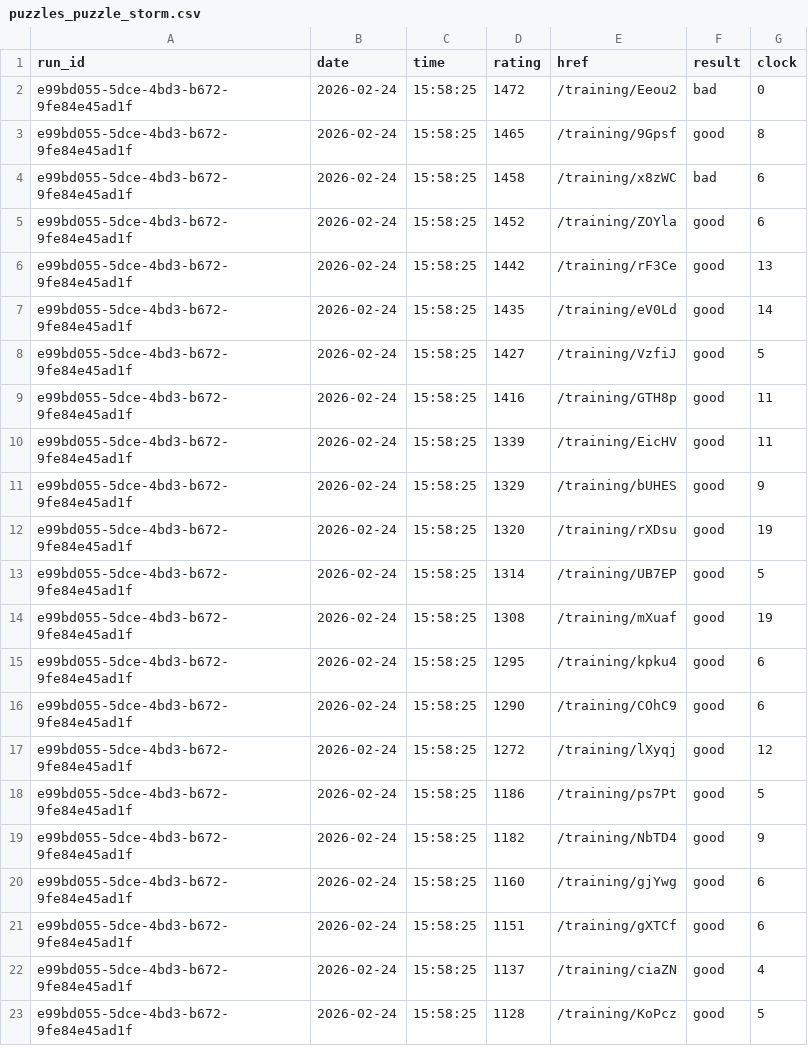
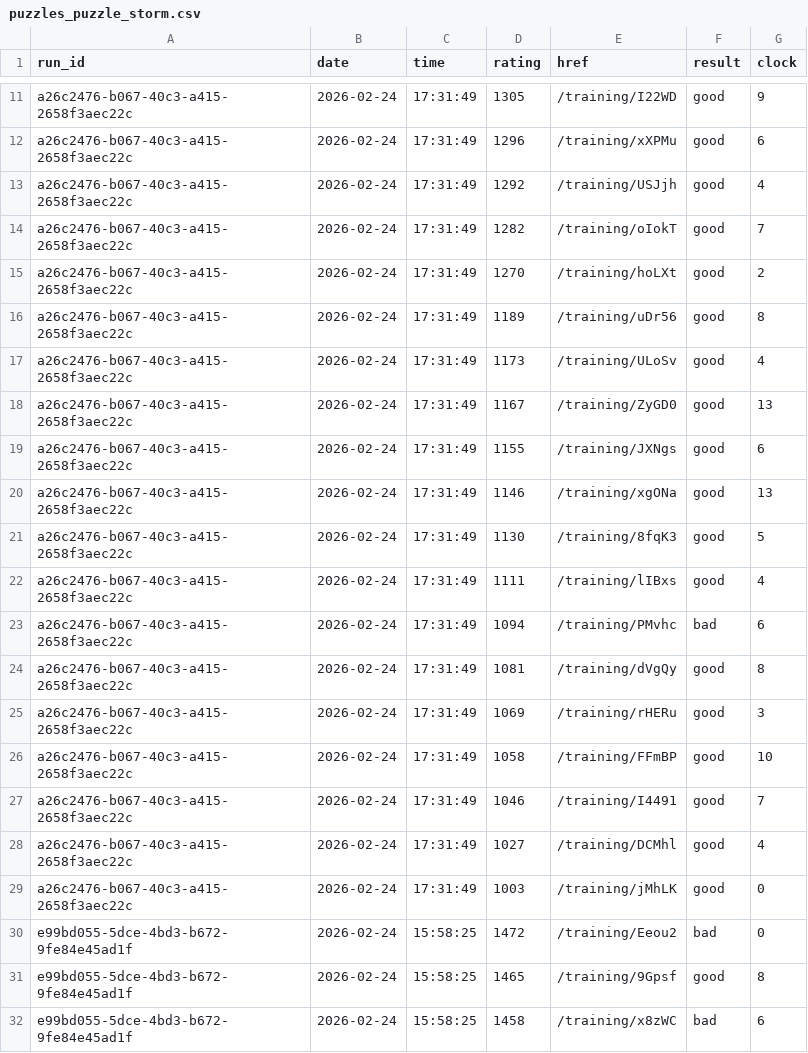
Before and after one commit to IsaacVerm/lichess-data, a CSV file: data/raw/puzzles_puzzle_storm.csv, drawn as a sheet; only a part is shown, gaps mark what is left out; the shorter side is filled out with more unchanged rows; the diff covers the shown part only.

Commit message:
update puzzles_puzzle_storm.csv

```diff
--- a/data/raw/puzzles_puzzle_storm.csv
+++ b/data/raw/puzzles_puzzle_storm.csv
@@ -2 +11,20 @@ run_id,date,time,rating,href,result,clock
+a26c2476-b067-40c3-a415-2658f3aec22c,2026-02-24,17:31:49,1305,/training/I22WD,good,9
+a26c2476-b067-40c3-a415-2658f3aec22c,2026-02-24,17:31:49,1296,/training/xXPMu,good,6
+a26c2476-b067-40c3-a415-2658f3aec22c,2026-02-24,17:31:49,1292,/training/USJjh,good,4
+a26c2476-b067-40c3-a415-2658f3aec22c,2026-02-24,17:31:49,1282,/training/oIokT,good,7
+a26c2476-b067-40c3-a415-2658f3aec22c,2026-02-24,17:31:49,1270,/training/hoLXt,good,2
+a26c2476-b067-40c3-a415-2658f3aec22c,2026-02-24,17:31:49,1189,/training/uDr56,good,8
+a26c2476-b067-40c3-a415-2658f3aec22c,2026-02-24,17:31:49,1173,/training/ULoSv,good,4
+a26c2476-b067-40c3-a415-2658f3aec22c,2026-02-24,17:31:49,1167,/training/ZyGD0,good,13
+a26c2476-b067-40c3-a415-2658f3aec22c,2026-02-24,17:31:49,1155,/training/JXNgs,good,6
+a26c2476-b067-40c3-a415-2658f3aec22c,2026-02-24,17:31:49,1146,/training/xgONa,good,13
+a26c2476-b067-40c3-a415-2658f3aec22c,2026-02-24,17:31:49,1130,/training/8fqK3,good,5
+a26c2476-b067-40c3-a415-2658f3aec22c,2026-02-24,17:31:49,1111,/training/lIBxs,good,4
+a26c2476-b067-40c3-a415-2658f3aec22c,2026-02-24,17:31:49,1094,/training/PMvhc,bad,6
+a26c2476-b067-40c3-a415-2658f3aec22c,2026-02-24,17:31:49,1081,/training/dVgQy,good,8
+a26c2476-b067-40c3-a415-2658f3aec22c,2026-02-24,17:31:49,1069,/training/rHERu,good,3
+a26c2476-b067-40c3-a415-2658f3aec22c,2026-02-24,17:31:49,1058,/training/FFmBP,good,10
+a26c2476-b067-40c3-a415-2658f3aec22c,2026-02-24,17:31:49,1046,/training/I4491,good,7
+a26c2476-b067-40c3-a415-2658f3aec22c,2026-02-24,17:31:49,1027,/training/DCMhl,good,4
+a26c2476-b067-40c3-a415-2658f3aec22c,2026-02-24,17:31:49,1003,/training/jMhLK,good,0
 e99bd055-5dce-4bd3-b672-9fe84e45ad1f,2026-02-24,15:58:25,1472,/training/Eeou2,bad,0
```
Also changed, not shown: 9 added rows elsewhere in this file.
